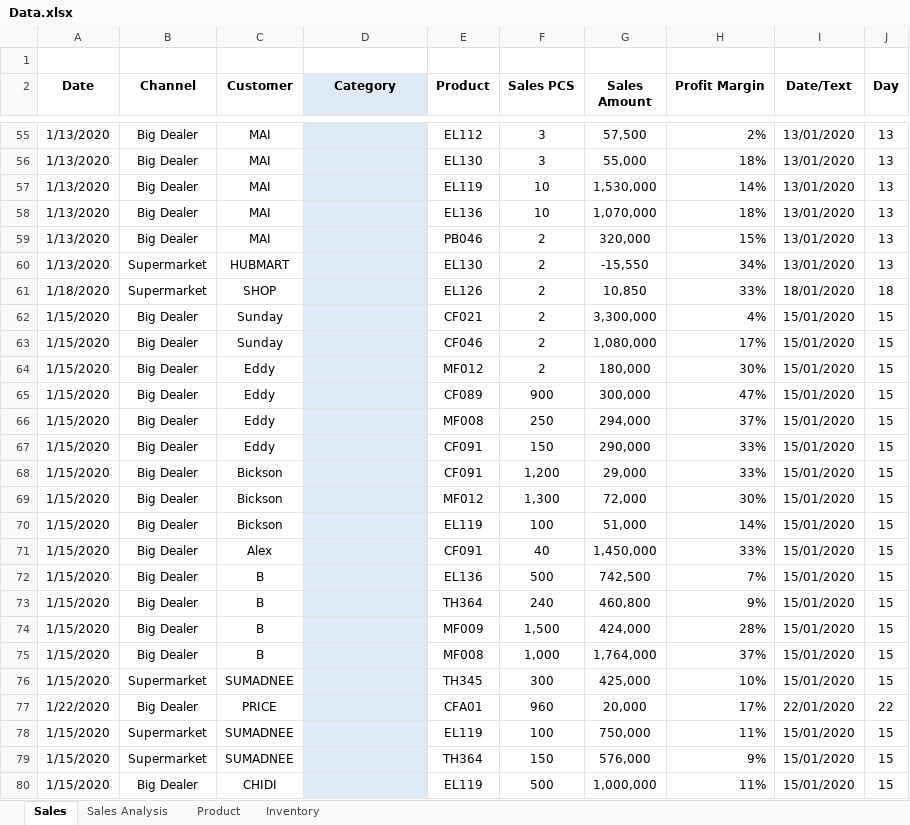
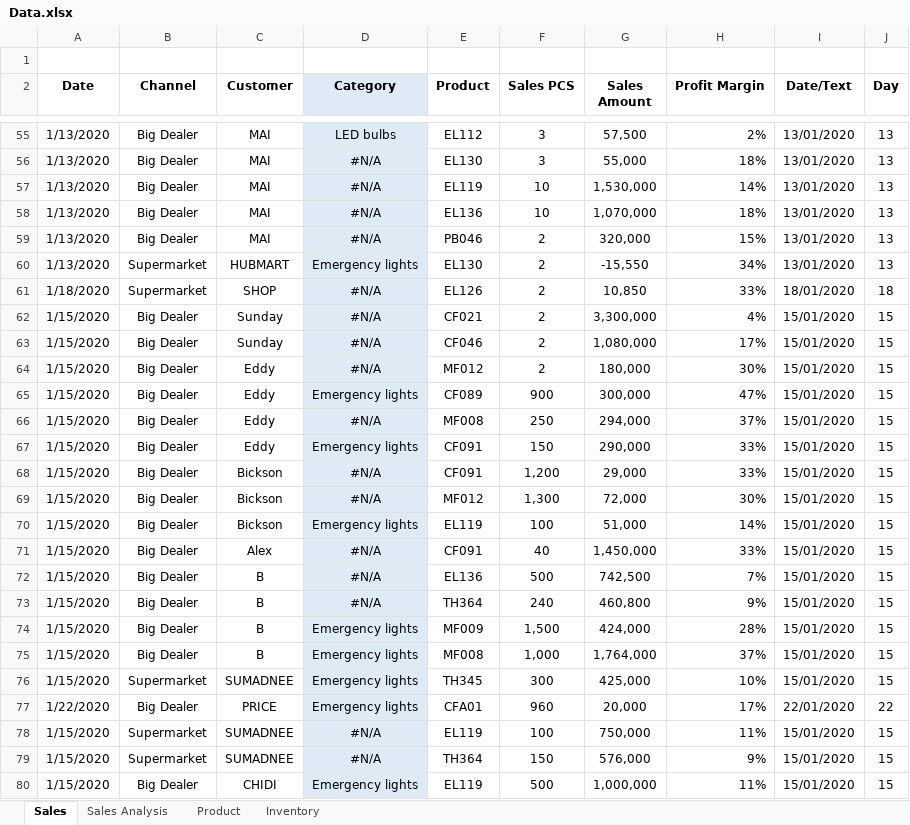
Before and after one commit to louiswordz/CIG_Sales, an Excel workbook: Data.xlsx, sheet Sales, drawn as a sheet; only a part is shown, gaps mark what is left out; values as stored, in another font and other column widths than the file's, no borders; charts and pictures not drawn; the diff covers the shown part only; the diff names each change by its address in the sheet, - before the commit and + after, or states it on an @@ line.

```diff
--- a/Data.xlsx (sheet Sales)
+++ b/Data.xlsx (sheet Sales)
-D55 (Category): (empty)
+D55 (Category): LED bulbs
-D56:D59 (Category): (empty)
+D56:D59 (Category): #N/A
-D60 (Category): (empty)
+D60 (Category): Emergency lights
-D61:D64 (Category): (empty)
+D61:D64 (Category): #N/A
-D65 (Category): (empty)
+D65 (Category): Emergency lights
-D66 (Category): (empty)
+D66 (Category): #N/A
-D67 (Category): (empty)
+D67 (Category): Emergency lights
-D68:D69 (Category): (empty)
+D68:D69 (Category): #N/A
-D70 (Category): (empty)
+D70 (Category): Emergency lights
-D71:D73 (Category): (empty)
+D71:D73 (Category): #N/A
-D74:D77 (Category): (empty)
+D74:D77 (Category): Emergency lights
-D78:D79 (Category): (empty)
+D78:D79 (Category): #N/A
-D80 (Category): (empty)
+D80 (Category): Emergency lights
```
Also changed, not shown: 174 edited cells elsewhere in this sheet.
